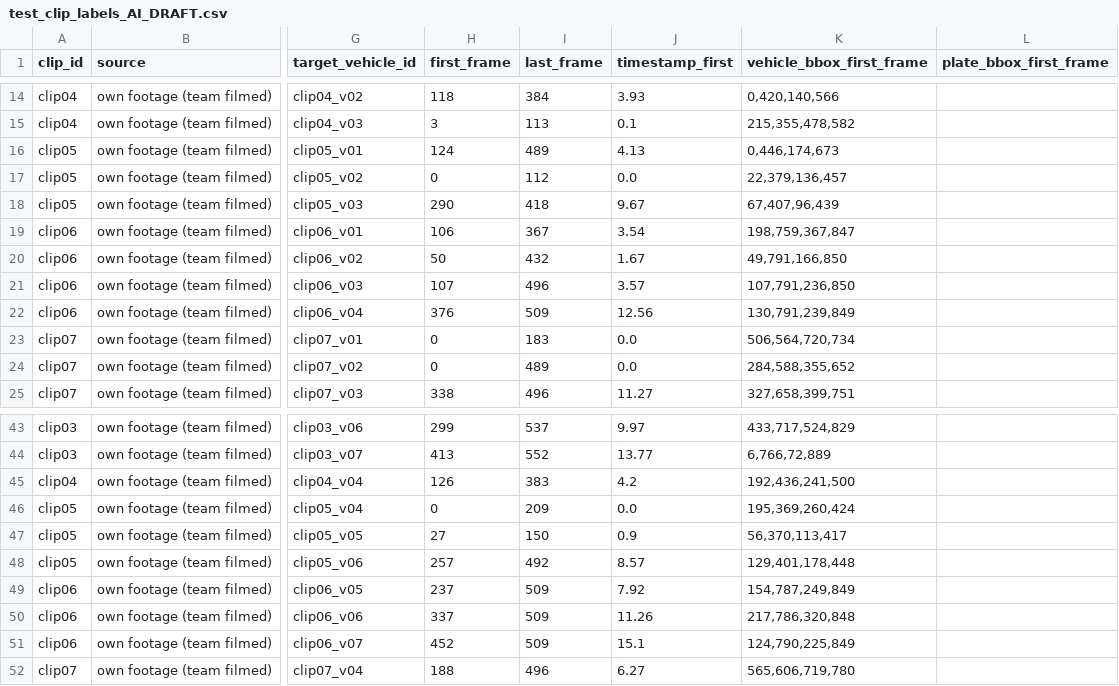
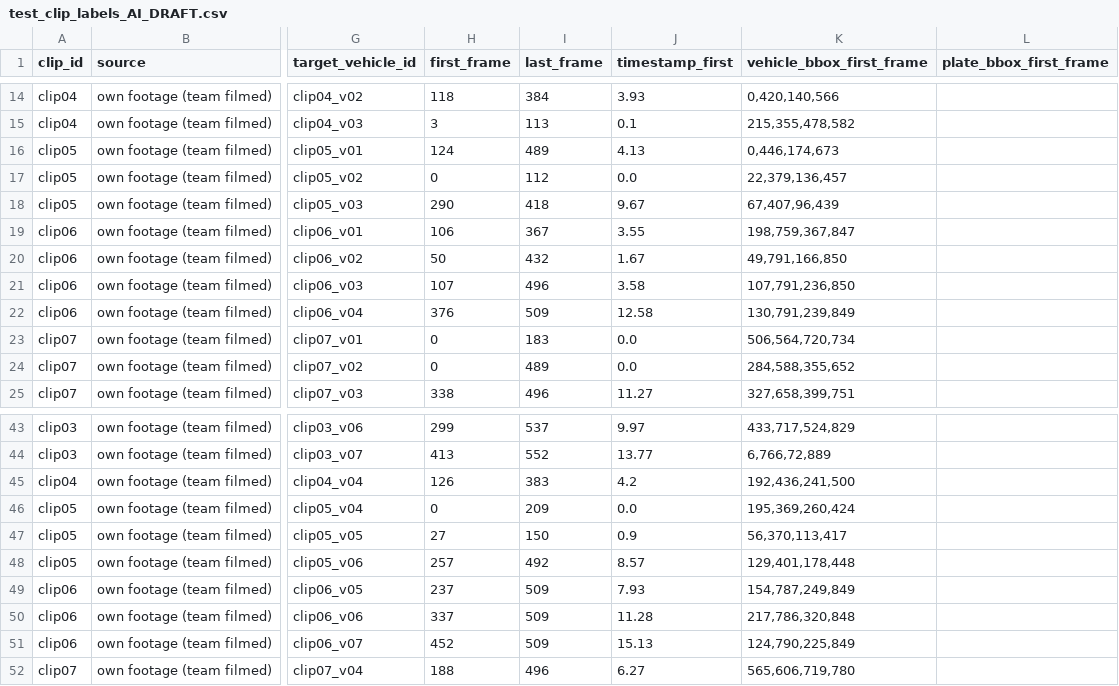
Before and after one commit to JustinSantosh/trace_vision_nebula, a CSV file: TRACEVISION_DATA/evaluation/test_clip_labels_AI_DRAFT.csv, drawn as a sheet; only a part is shown, gaps mark what is left out; the diff names each change by its address in the sheet, - before the commit and + after, or states it on an @@ line.

```diff
--- a/TRACEVISION_DATA/evaluation/test_clip_labels_AI_DRAFT.csv
+++ b/TRACEVISION_DATA/evaluation/test_clip_labels_AI_DRAFT.csv
-J19 (timestamp_first): 3.54
+J19 (timestamp_first): 3.55
-J21 (timestamp_first): 3.57
+J21 (timestamp_first): 3.58
-J22 (timestamp_first): 12.56
+J22 (timestamp_first): 12.58
-J49 (timestamp_first): 7.92
+J49 (timestamp_first): 7.93
-J50 (timestamp_first): 11.26
+J50 (timestamp_first): 11.28
-J51 (timestamp_first): 15.1
+J51 (timestamp_first): 15.13
```
Also changed, not shown: TRACEVISION_DATA/evaluation/clips.csv, 4 other files.
